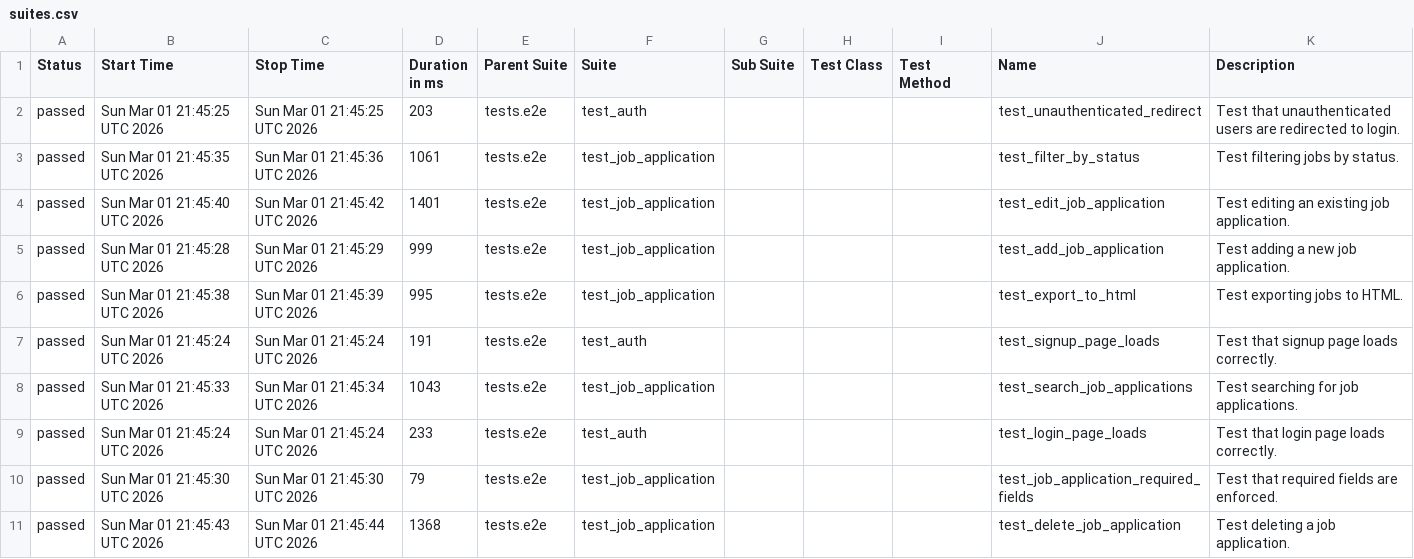
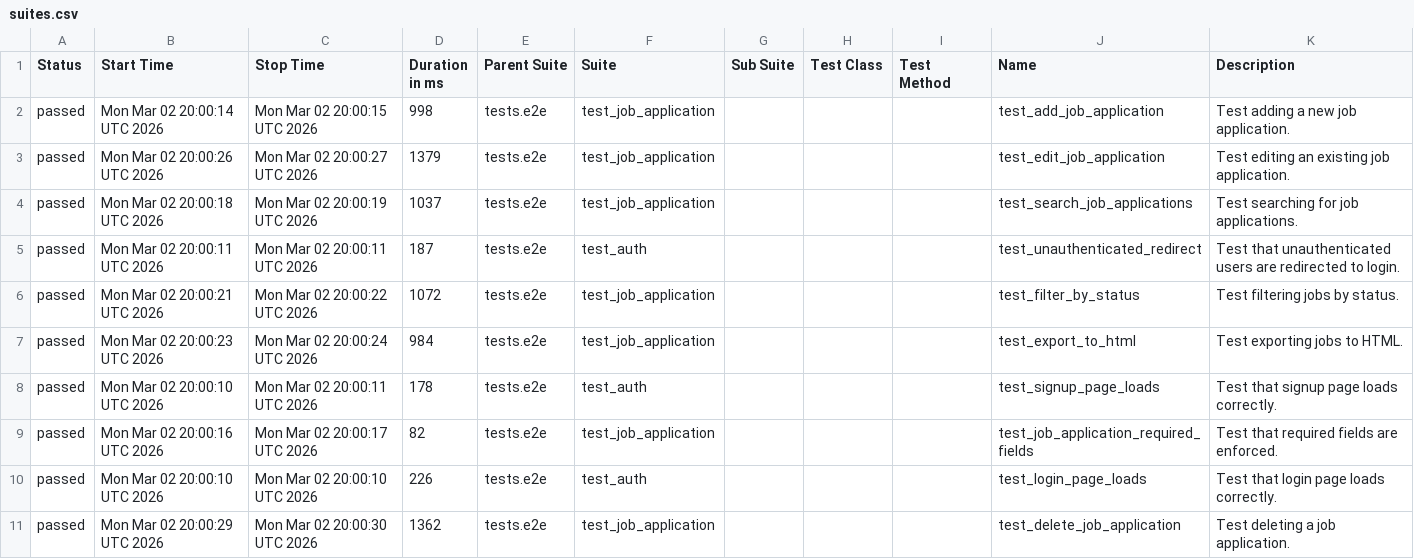
Before and after one commit to msolomianiuk/job-application-tracker, a CSV file: data/suites.csv, drawn as a sheet.

```diff
--- a/data/suites.csv
+++ b/data/suites.csv
@@ -1,11 +1,11 @@
 "Status","Start Time","Stop Time","Duration in ms","Parent Suite","Suite","Sub Suite","Test Class","Test Method","Name","Description"
-"passed","Sun Mar 01 21:45:25 UTC 2026","Sun Mar 01 21:45:25 UTC 2026","203","tests.e2e","test_auth","","","","test_unauthenticated_redirect","Test that unauthenticated users are redirected to login."
-"passed","Sun Mar 01 21:45:35 UTC 2026","Sun Mar 01 21:45:36 UTC 2026","1061","tests.e2e","test_job_application","","","","test_filter_by_status","Test filtering jobs by status."
-"passed","Sun Mar 01 21:45:40 UTC 2026","Sun Mar 01 21:45:42 UTC 2026","1401","tests.e2e","test_job_application","","","","test_edit_job_application","Test editing an existing job application."
-"passed","Sun Mar 01 21:45:28 UTC 2026","Sun Mar 01 21:45:29 UTC 2026","999","tests.e2e","test_job_application","","","","test_add_job_application","Test adding a new job application."
-"passed","Sun Mar 01 21:45:38 UTC 2026","Sun Mar 01 21:45:39 UTC 2026","995","tests.e2e","test_job_application","","","","test_export_to_html","Test exporting jobs to HTML."
-"passed","Sun Mar 01 21:45:24 UTC 2026","Sun Mar 01 21:45:24 UTC 2026","191","tests.e2e","test_auth","","","","test_signup_page_loads","Test that signup page loads correctly."
-"passed","Sun Mar 01 21:45:33 UTC 2026","Sun Mar 01 21:45:34 UTC 2026","1043","tests.e2e","test_job_application","","","","test_search_job_applications","Test searching for job applications."
-"passed","Sun Mar 01 21:45:24 UTC 2026","Sun Mar 01 21:45:24 UTC 2026","233","tests.e2e","test_auth","","","","test_login_page_loads","Test that login page loads correctly."
-"passed","Sun Mar 01 21:45:30 UTC 2026","Sun Mar 01 21:45:30 UTC 2026","79","tests.e2e","test_job_application","","","","test_job_application_required_fields","Test that required fields are enforced."
-"passed","Sun Mar 01 21:45:43 UTC 2026","Sun Mar 01 21:45:44 UTC 2026","1368","tests.e2e","test_job_application","","","","test_delete_job_application","Test deleting a job application."
+"passed","Mon Mar 02 20:00:14 UTC 2026","Mon Mar 02 20:00:15 UTC 2026","998","tests.e2e","test_job_application","","","","test_add_job_application","Test adding a new job application."
+"passed","Mon Mar 02 20:00:26 UTC 2026","Mon Mar 02 20:00:27 UTC 2026","1379","tests.e2e","test_job_application","","","","test_edit_job_application","Test editing an existing job application."
+"passed","Mon Mar 02 20:00:18 UTC 2026","Mon Mar 02 20:00:19 UTC 2026","1037","tests.e2e","test_job_application","","","","test_search_job_applications","Test searching for job applications."
+"passed","Mon Mar 02 20:00:11 UTC 2026","Mon Mar 02 20:00:11 UTC 2026","187","tests.e2e","test_auth","","","","test_unauthenticated_redirect","Test that unauthenticated users are redirected to login."
+"passed","Mon Mar 02 20:00:21 UTC 2026","Mon Mar 02 20:00:22 UTC 2026","1072","tests.e2e","test_job_application","","","","test_filter_by_status","Test filtering jobs by status."
+"passed","Mon Mar 02 20:00:23 UTC 2026","Mon Mar 02 20:00:24 UTC 2026","984","tests.e2e","test_job_application","","","","test_export_to_html","Test exporting jobs to HTML."
+"passed","Mon Mar 02 20:00:10 UTC 2026","Mon Mar 02 20:00:11 UTC 2026","178","tests.e2e","test_auth","","","","test_signup_page_loads","Test that signup page loads correctly."
+"passed","Mon Mar 02 20:00:16 UTC 2026","Mon Mar 02 20:00:17 UTC 2026","82","tests.e2e","test_job_application","","","","test_job_application_required_fields","Test that required fields are enforced."
+"passed","Mon Mar 02 20:00:10 UTC 2026","Mon Mar 02 20:00:10 UTC 2026","226","tests.e2e","test_auth","","","","test_login_page_loads","Test that login page loads correctly."
+"passed","Mon Mar 02 20:00:29 UTC 2026","Mon Mar 02 20:00:30 UTC 2026","1362","tests.e2e","test_job_application","","","","test_delete_job_application","Test deleting a job application."
```
Also changed, not shown: data/behaviors.csv, 34 other files.
